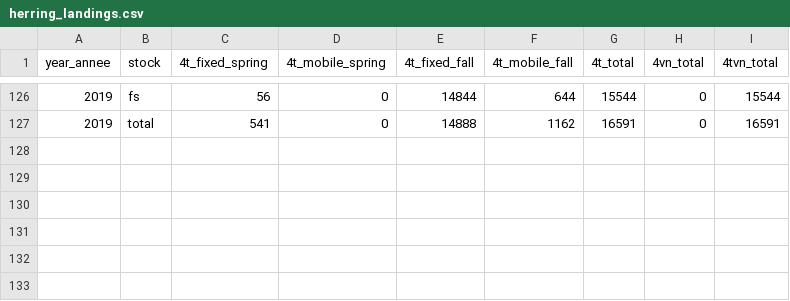
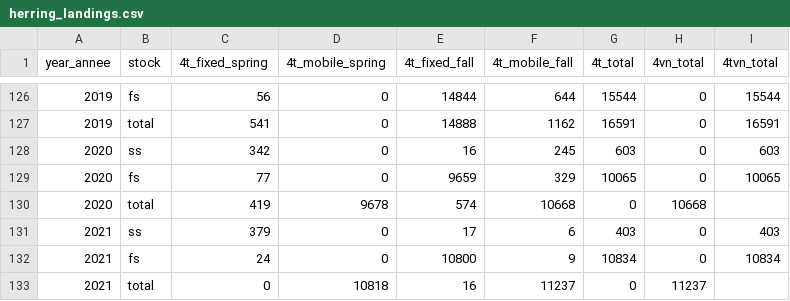
Before and after one commit to dfo-gulf-science/fgp-datasets, a CSV file: 7ce80b52 (herring_landings)/herring_landings.csv, drawn as a sheet; only a part is shown, gaps mark what is left out; the diff names each change by its address in the sheet, - before the commit and + after, or states it on an @@ line.

Commit message:
herring landings update

```diff
--- a/7ce80b52 (herring_landings)/herring_landings.csv
+++ b/7ce80b52 (herring_landings)/herring_landings.csv
+row 128: 2020 | ss | 342 | 0 | 16 | 245 | 603 | 0 | 603
+row 129: 2020 | fs | 77 | 0 | 9659 | 329 | 10065 | 0 | 10065
+row 130: 2020 | total | 419 | 9678 | 574 | 10668 | 0 | 10668
+row 131: 2021 | ss | 379 | 0 | 17 | 6 | 403 | 0 | 403
+row 132: 2021 | fs | 24 | 0 | 10800 | 9 | 10834 | 0 | 10834
+row 133: 2021 | total | 0 | 10818 | 16 | 11237 | 0 | 11237
```
Also changed, not shown: 3 other files.
